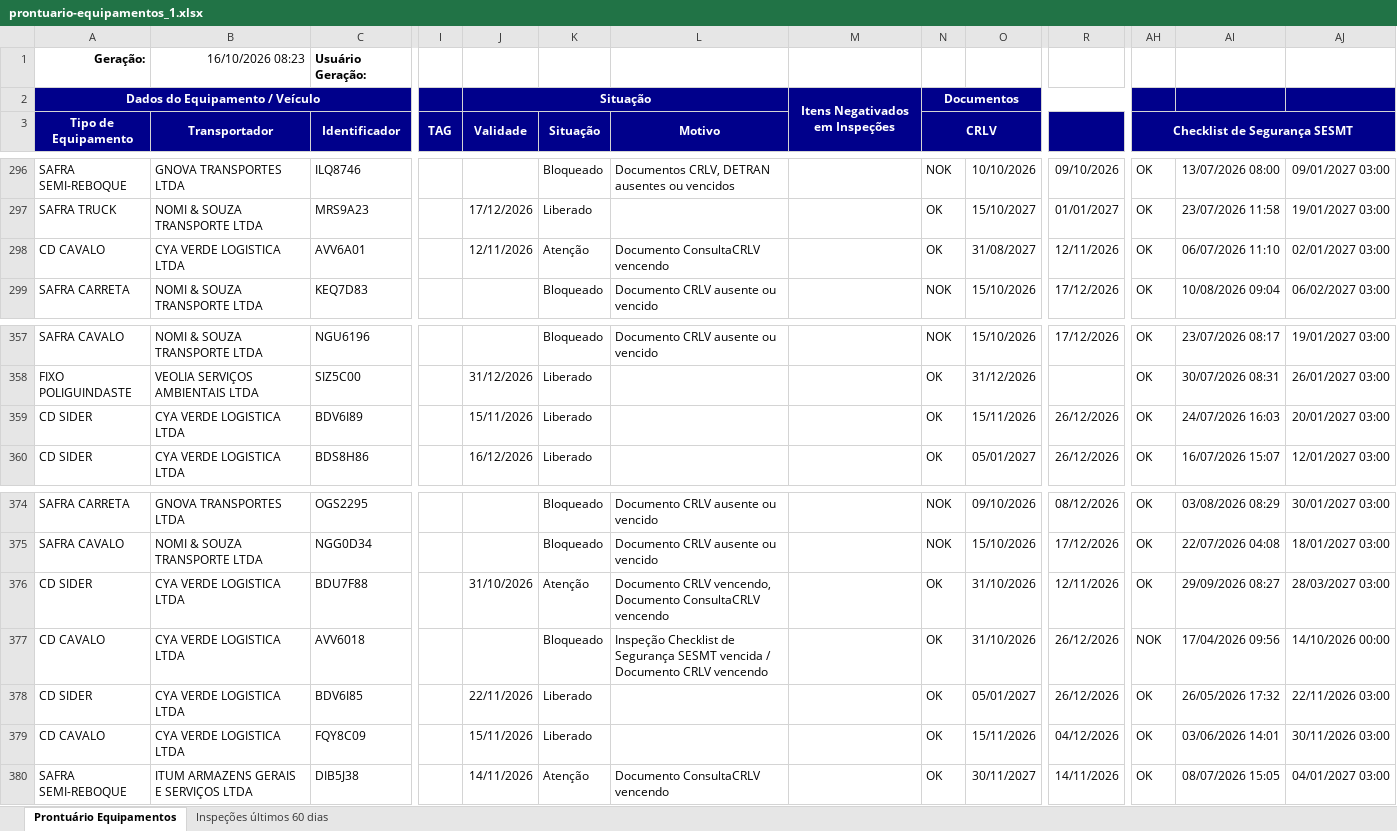
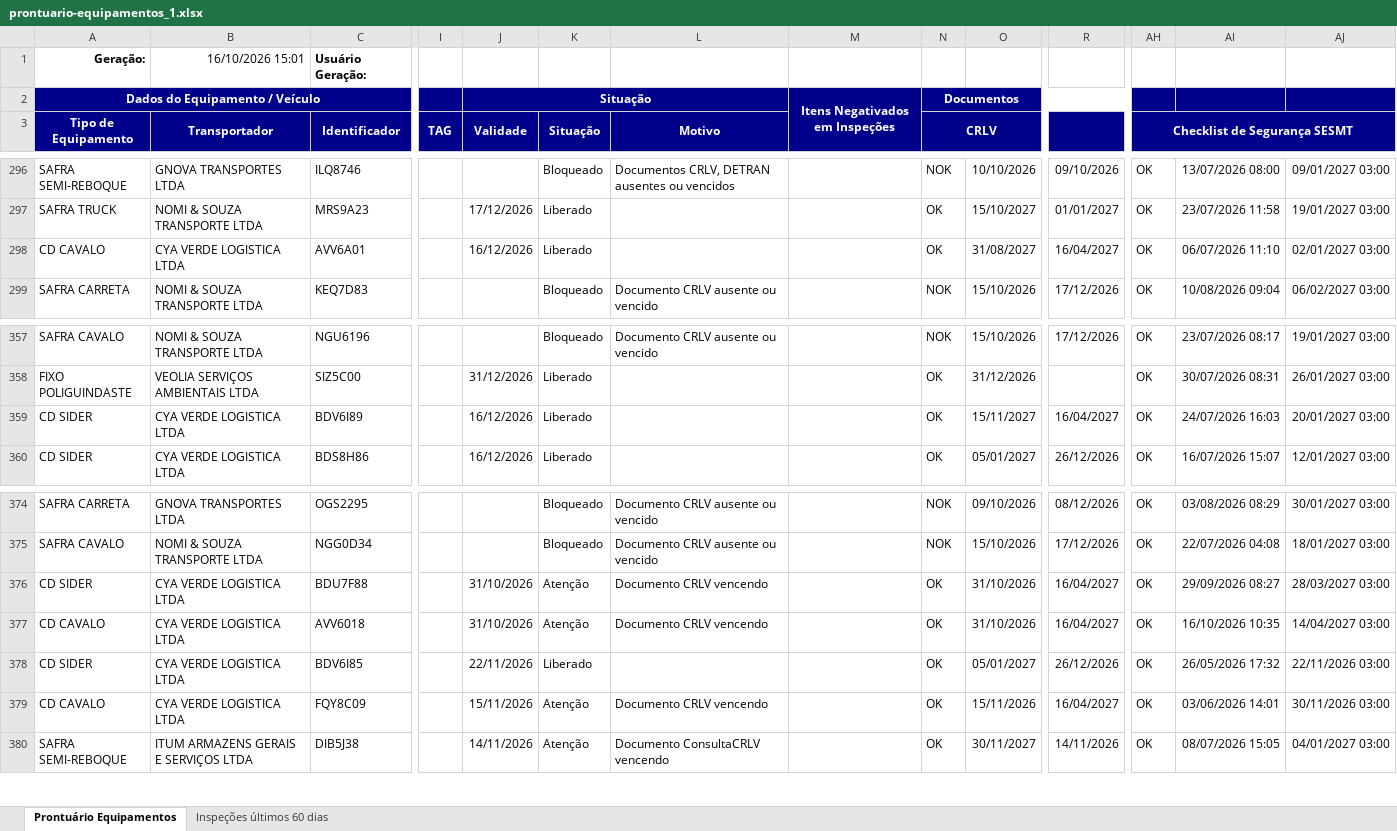
Before and after one commit to hannahfrotalegal/painel-frotalegal-heinz, an Excel workbook: dados/prontuario-equipamentos_1.xlsx, sheet Prontuário Equipamentos, drawn as a sheet; only a part is shown, gaps mark what is left out; values as stored, in another font and other column widths than the file's, no borders; the diff names each change by its address in the sheet, - before the commit and + after, or states it on an @@ line.

Commit message:
Atualiza dados — extração 16/10/2026 15:01 (via painel)

```diff
--- a/dados/prontuario-equipamentos_1.xlsx (sheet Prontuário Equipamentos)
+++ b/dados/prontuario-equipamentos_1.xlsx (sheet Prontuário Equipamentos)
-B1 (Transportador): 16/10/2026 08:23
+B1 (Transportador): 16/10/2026 15:01
-J298 (Validade): 12/11/2026
+J298 (Validade): 16/12/2026
-K298 (Situação): Atenção
+K298 (Situação): Liberado
-L298 (Motivo): Documento ConsultaCRLV vencendo
+L298 (Motivo): (empty)
-R298: 12/11/2026
+R298: 16/04/2027
-J359 (Validade): 15/11/2026
+J359 (Validade): 16/12/2026
-O359: 15/11/2026
+O359: 15/11/2027
-R359: 26/12/2026
+R359: 16/04/2027
-L376 (Motivo): Documento CRLV vencendo, Documento ConsultaCRLV vencendo
+L376 (Motivo): Documento CRLV vencendo
-R376: 12/11/2026
+R376: 16/04/2027
-J377 (Validade): (empty)
+J377 (Validade): 31/10/2026
-K377 (Situação): Bloqueado
+K377 (Situação): Atenção
-L377 (Motivo): Inspeção Checklist de Segurança SESMT vencida / Documento CRLV…
+L377 (Motivo): Documento CRLV…
-R377: 26/12/2026
+R377: 16/04/2027
-AH377 (Checklist de Segurança SESMT): NOK
+AH377 (Checklist de Segurança SESMT): OK
-AI377: 17/04/2026 09:56
+AI377: 16/10/2026 10:35
-AJ377: 14/10/2026 00:00
+AJ377: 14/04/2027 03:00
-K379 (Situação): Liberado
+K379 (Situação): Atenção
-L379 (Motivo): (empty)
+L379 (Motivo): Documento CRLV vencendo
-R379: 04/12/2026
+R379: 16/04/2027
```
Also changed, not shown: sheet Inspeções últimos 60 dias.
